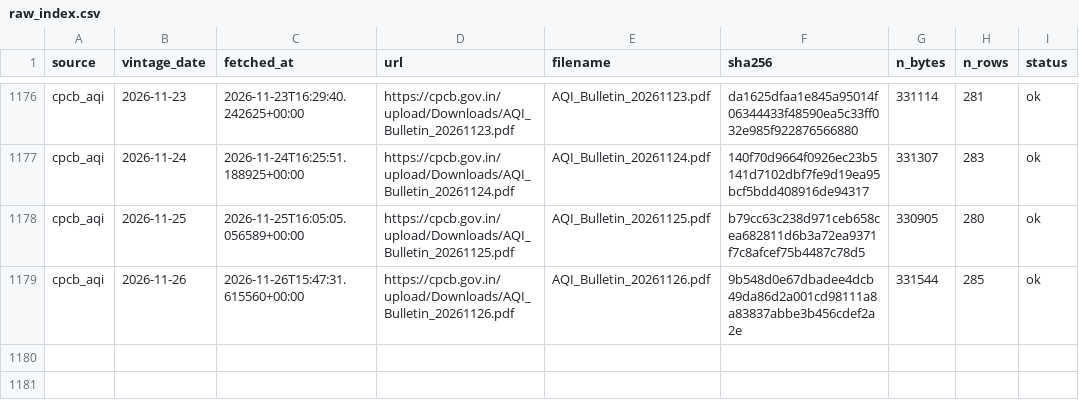
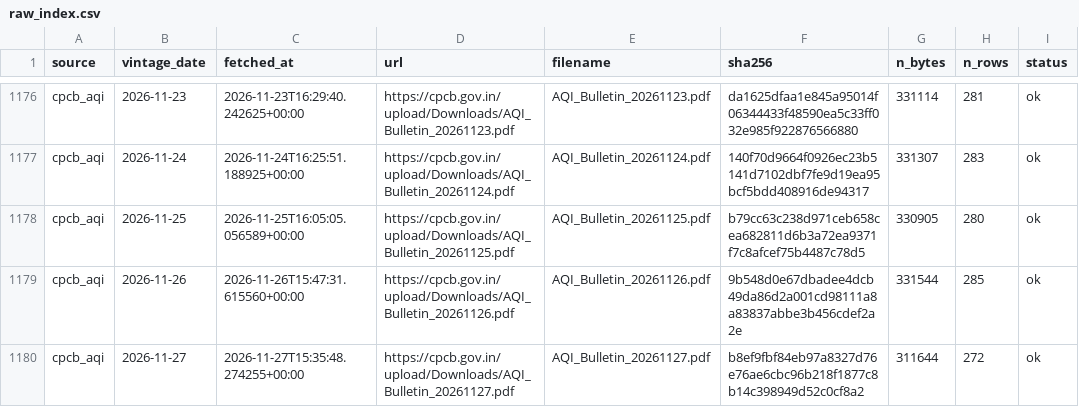
Before and after one commit to Tharun0127/Bhavishya, a CSV file: raw_index.csv, drawn as a sheet; only a part is shown, gaps mark what is left out.

```diff
--- a/raw_index.csv
+++ b/raw_index.csv
@@ -1179 +1179,2 @@ cpcb_aqi,2026-11-25,2026-11-25T16:05:05.056589+00:00,https://cpcb.gov.in/upload/
 cpcb_aqi,2026-11-26,2026-11-26T15:47:31.615560+00:00,https://cpcb.gov.in/upload/Downloads/AQI_Bulletin_20261126.pdf,AQI_Bulletin_20261126.pdf,9b548d0e67dbadee4dcb49da86d2a001cd98111a8a83837abbe3b456cdef2a2e,331544,285,ok
+cpcb_aqi,2026-11-27,2026-11-27T15:35:48.274255+00:00,https://cpcb.gov.in/upload/Downloads/AQI_Bulletin_20261127.pdf,AQI_Bulletin_20261127.pdf,b8ef9fbf84eb97a8327d76e76ae6cbc96b218f1877c8b14c398949d52c0cf8a2,311644,272,ok
```
Also changed, not shown: health/source_health.csv, 5 other files.
